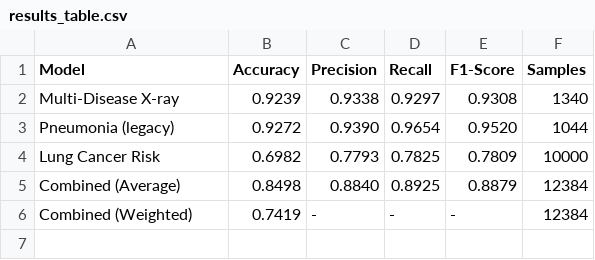
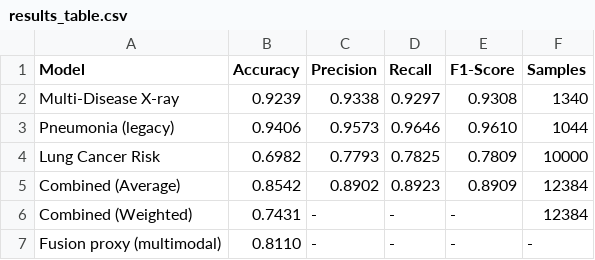
Before and after one commit to divyanshsingh07/DetectLungDiseases, a CSV file: evaluation_results/results_table.csv, drawn as a sheet.

```diff
--- a/evaluation_results/results_table.csv
+++ b/evaluation_results/results_table.csv
@@ -2,5 +2,6 @@ Model,Accuracy,Precision,Recall,F1-Score,Samples
 Multi-Disease X-ray,0.9239,0.9338,0.9297,0.9308,1340
-Pneumonia (legacy),0.9272,0.9390,0.9654,0.9520,1044
+Pneumonia (legacy),0.9406,0.9573,0.9646,0.9610,1044
 Lung Cancer Risk,0.6982,0.7793,0.7825,0.7809,10000
-Combined (Average),0.8498,0.8840,0.8925,0.8879,12384
-Combined (Weighted),0.7419,-,-,-,12384
+Combined (Average),0.8542,0.8902,0.8923,0.8909,12384
+Combined (Weighted),0.7431,-,-,-,12384
+Fusion proxy (multimodal),0.8110,-,-,-,-
```
Also changed, not shown: 18 other files.
